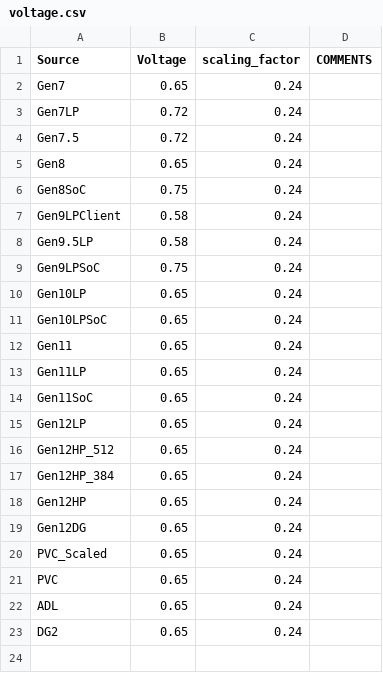
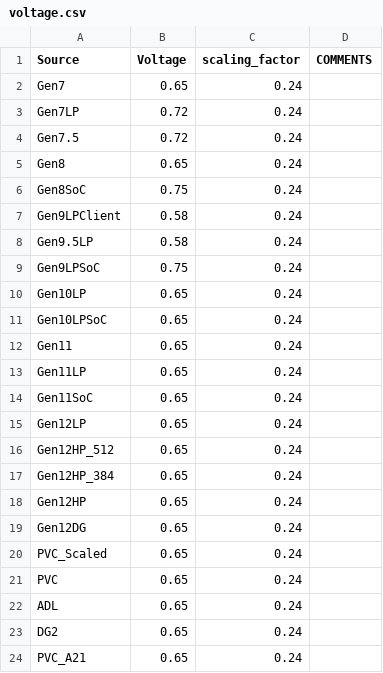
Before and after one commit to tushgarg20/Alps-ci-cd, a CSV file: Inputs/voltage.csv, drawn as a sheet.

Commit message:
Added PVC_A21 entry

```diff
--- a/Inputs/voltage.csv
+++ b/Inputs/voltage.csv
@@ -23 +23,2 @@ ADL,0.65,0.24
 DG2,0.65,0.24,
+PVC_A21,0.65,0.24,
```
